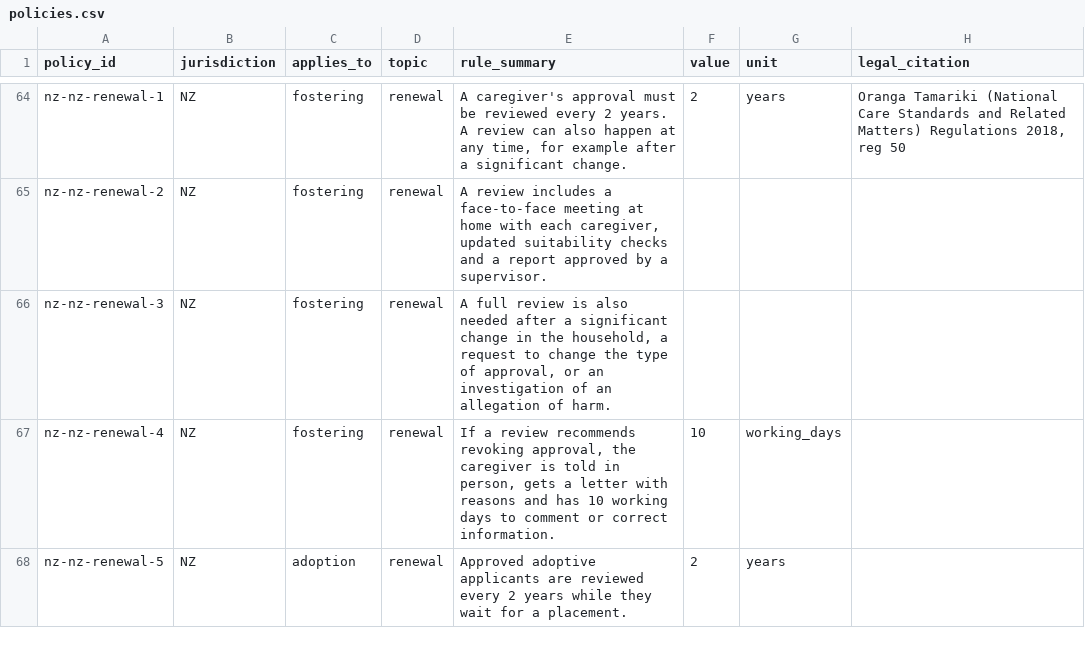
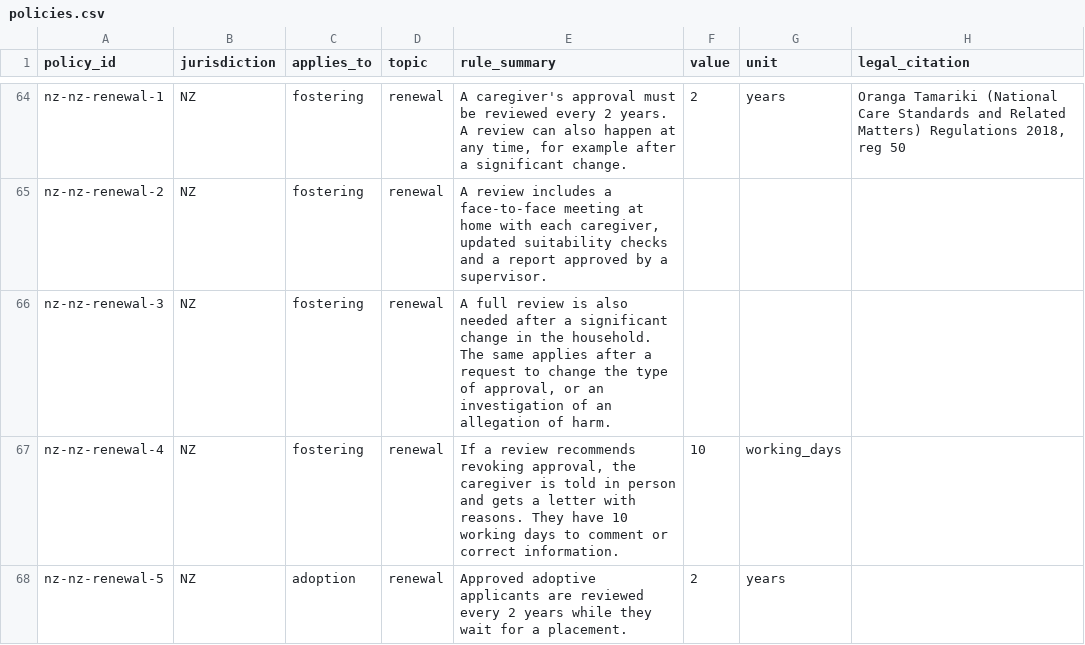
Before and after one commit to jamiegannaway/kinderform, a CSV file: register/nz/policies.csv, drawn as a sheet; only a part is shown, gaps mark what is left out; the diff covers the shown part only; the diff names each change by its address in the sheet, - before the commit and + after, or states it on an @@ line.

```diff
--- a/register/nz/policies.csv
+++ b/register/nz/policies.csv
-E66 (rule_summary): …in the household, a request…
+E66 (rule_summary): …in the household. The same applies after a request…
-E67 (rule_summary): …told in person, gets a letter with reasons and has 10 working…
+E67 (rule_summary): …told in person and gets a letter with reasons. They have 10 working…
```
Also changed, not shown: 13 edited cells elsewhere in this file, register/ie/policies.csv, register/nl/policies.csv, 1 other file.
